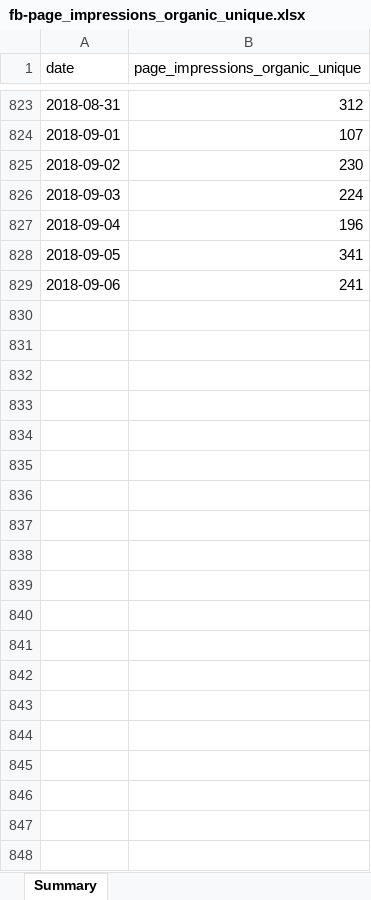
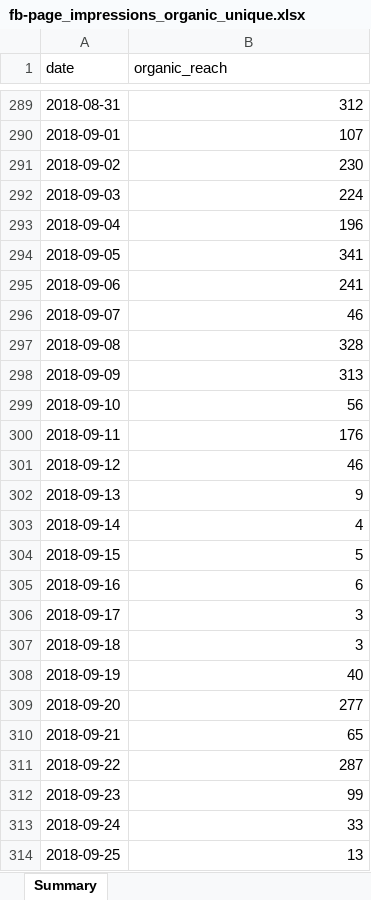
Before and after one commit to dzereski/data-science, an Excel workbook: capstone1/data/fb-page_impressions_organic_unique.xlsx, sheet Summary, drawn as a sheet; only a part is shown, gaps mark what is left out; values as stored, in another font and other column widths than the file's, no borders; the diff covers the shown part only; the diff names each change by its address in the sheet, - before the commit and + after, or states it on an @@ line.

```diff
--- a/capstone1/data/fb-page_impressions_organic_unique.xlsx (sheet Summary)
+++ b/capstone1/data/fb-page_impressions_organic_unique.xlsx (sheet Summary)
-B1: page_impressions_organic_unique
+B1: organic_reach
+row 296: 2018-09-07 | 46
+row 297: 2018-09-08 | 328
+row 298: 2018-09-09 | 313
+row 299: 2018-09-10 | 56
+row 300: 2018-09-11 | 176
+row 301: 2018-09-12 | 46
+row 302: 2018-09-13 | 9
+row 303: 2018-09-14 | 4
+row 304: 2018-09-15 | 5
+row 305: 2018-09-16 | 6
+row 306: 2018-09-17 | 3
+row 307: 2018-09-18 | 3
+row 308: 2018-09-19 | 40
+row 309: 2018-09-20 | 277
+row 310: 2018-09-21 | 65
+row 311: 2018-09-22 | 287
+row 312: 2018-09-23 | 99
+row 313: 2018-09-24 | 33
+row 314: 2018-09-25 | 13
```
Also changed, not shown: 13 added rows and 534 removed rows elsewhere in this sheet, capstone1/data/daily-sales.xlsx, 2 other files.
